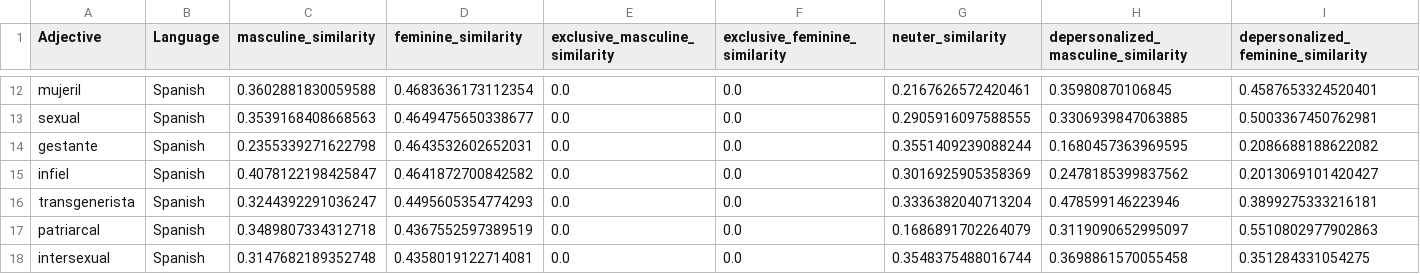
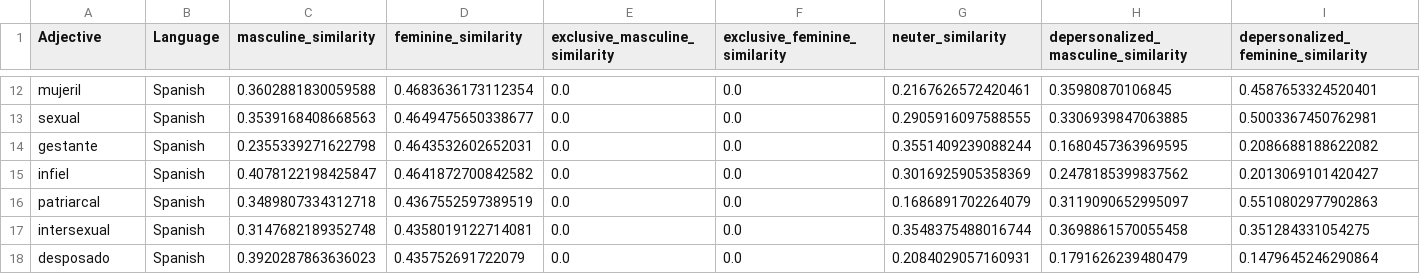
Before and after one commit to roccoflint/distributional-relativity, a CSV file: materials/adjectives/es_feminine_adjectives.csv, drawn as a sheet; only a part is shown, gaps mark what is left out; the shorter side is filled out with more unchanged rows; rows hold the shown columns only; the diff names each change by its address in the sheet, - before the commit and + after, or states it on an @@ line.

```diff
--- a/materials/adjectives/es_feminine_adjectives.csv
+++ b/materials/adjectives/es_feminine_adjectives.csv
-row 16: transgenerista | Spanish | 0.3244392291036247 | 0.4495605354774293 | 0.0 | 0.0 | 0.3336382040713204 | 0.478599146223946 | 0.3899275333216181
```
Also changed, not shown: materials/adjectives/es_masculine_adjectives.csv, 19 other files.
